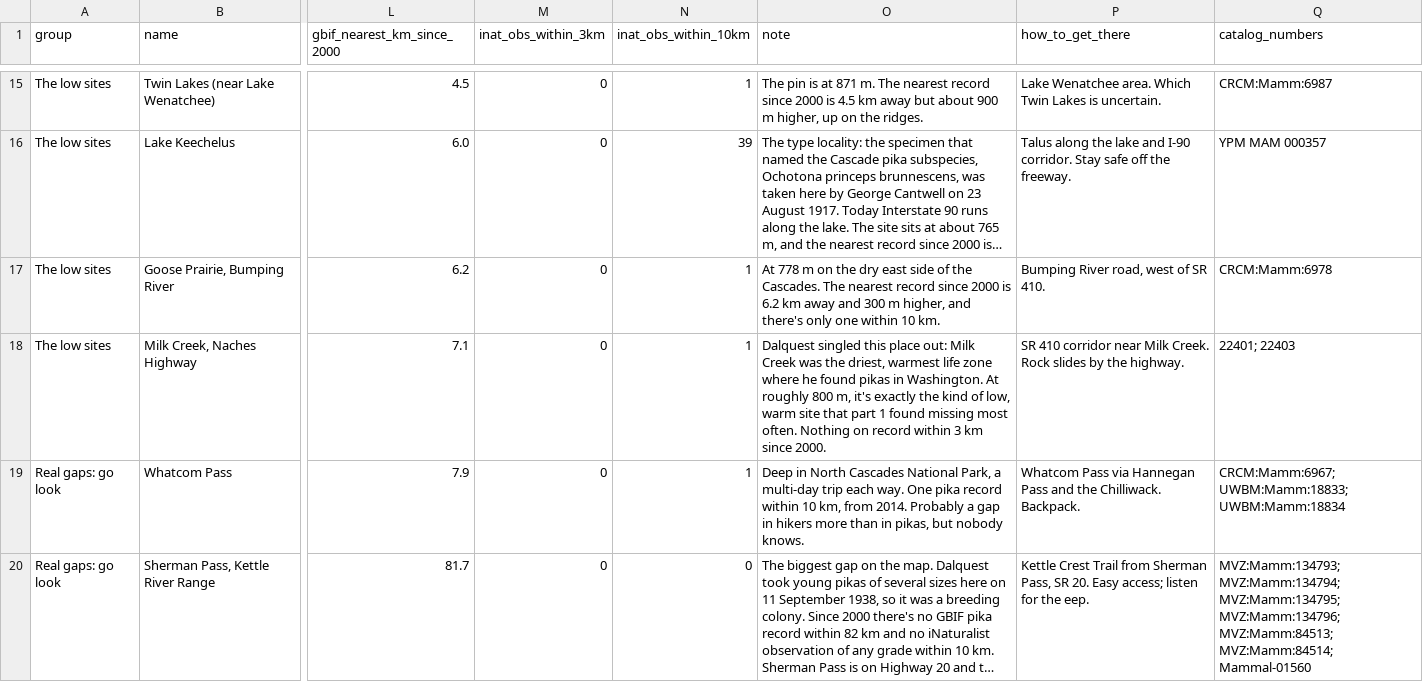
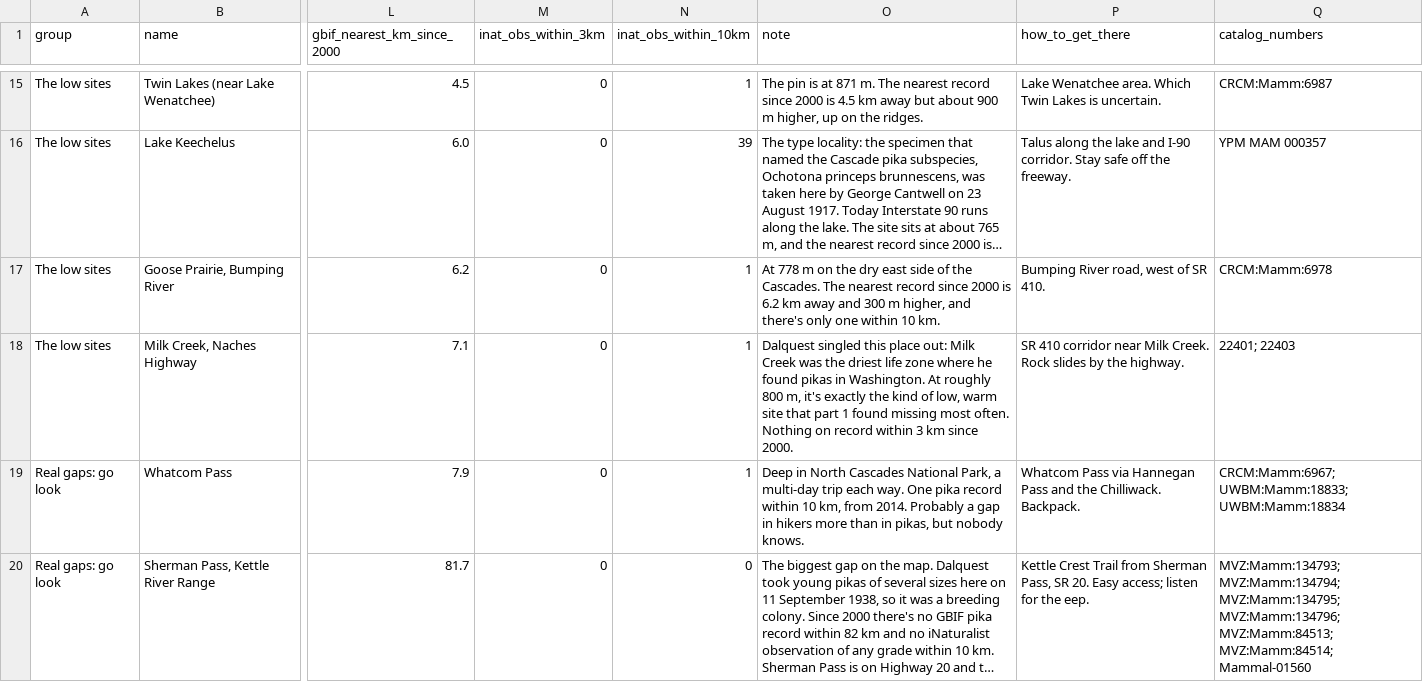
Before and after one commit to bdgroves/30DayMapChallenge, a CSV file: gbif/pika/part2/sites.csv, drawn as a sheet; only a part is shown, gaps mark what is left out; long unchanged cells end in …; the diff covers the shown part only; the diff names each change by its address in the sheet, - before the commit and + after, or states it on an @@ line.

```diff
--- a/gbif/pika/part2/sites.csv
+++ b/gbif/pika/part2/sites.csv
-O18 (note): …was the driest, warmest life zone…
+O18 (note): …was the driest life zone…
```
Also changed, not shown: 2 edited cells elsewhere in this file, 4 other files.
